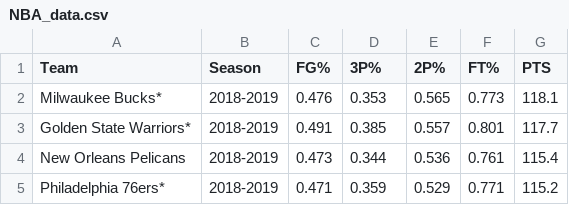
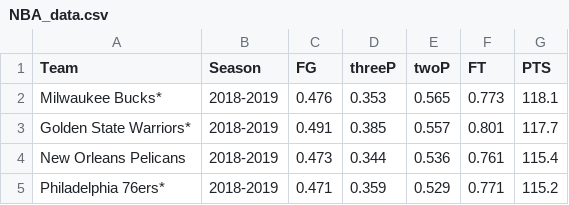
Before and after one commit to cconn0803/basketball-stats, a CSV file: NBA_data.csv, drawn as a sheet; only a part is shown.

Commit message:
Loading based on sample data, hover over still a bit buggy

```diff
--- a/NBA_data.csv
+++ b/NBA_data.csv
@@ -1,2 +1,2 @@
-Team,Season,FG%,3P%,2P%,FT%,PTS
+Team,Season,FG,threeP,twoP,FT,PTS
 Milwaukee Bucks*,2018-2019,0.476,0.353,0.565,0.773,118.1
```
Also changed, not shown: 4 other files.
